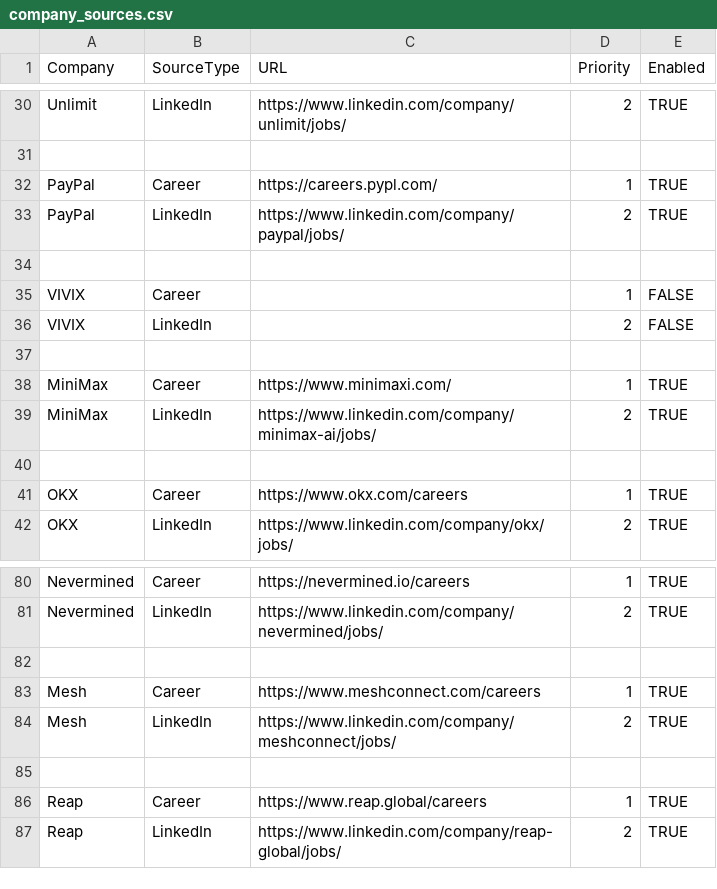
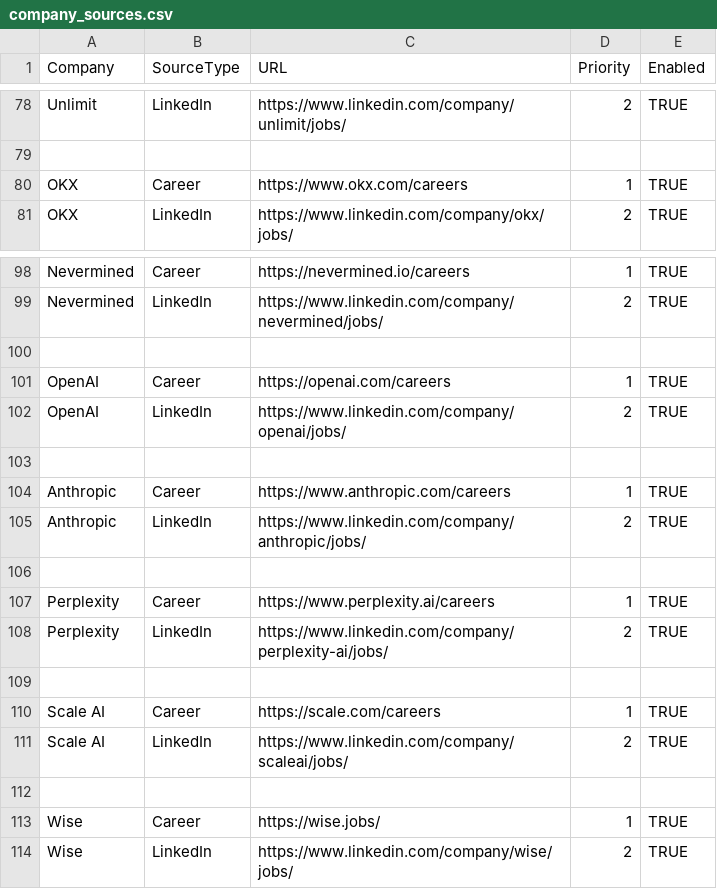
Before and after one commit to sabrinahan93-byte/PCIP, a CSV file: config/company_sources.csv, drawn as a sheet; only a part is shown, gaps mark what is left out; the diff covers the shown part only.

Commit message:
Update company_sources.csv

```diff
--- a/config/company_sources.csv
+++ b/config/company_sources.csv
@@ -31,11 +79,2 @@ Unlimit,LinkedIn,https://www.linkedin.com/company/unlimit/jobs/,2,TRUE
 
-PayPal,Career,https://careers.pypl.com/,1,TRUE
-PayPal,LinkedIn,https://www.linkedin.com/company/paypal/jobs/,2,TRUE
-
-VIVIX,Career,,1,FALSE
-VIVIX,LinkedIn,,2,FALSE
-
-MiniMax,Career,https://www.minimaxi.com/,1,TRUE
-MiniMax,LinkedIn,https://www.linkedin.com/company/minimax-ai/jobs/,2,TRUE
-
 OKX,Career,https://www.okx.com/careers,1,TRUE
@@ -82,6 +100,15 @@ Nevermined,LinkedIn,https://www.linkedin.com/company/nevermined/jobs/,2,TRUE
 
-Mesh,Career,https://www.meshconnect.com/careers,1,TRUE
-Mesh,LinkedIn,https://www.linkedin.com/company/meshconnect/jobs/,2,TRUE
+OpenAI,Career,https://openai.com/careers,1,TRUE
+OpenAI,LinkedIn,https://www.linkedin.com/company/openai/jobs/,2,TRUE
 
-Reap,Career,https://www.reap.global/careers,1,TRUE
-Reap,LinkedIn,https://www.linkedin.com/company/reap-global/jobs/,2,TRUE
+Anthropic,Career,https://www.anthropic.com/careers,1,TRUE
+Anthropic,LinkedIn,https://www.linkedin.com/company/anthropic/jobs/,2,TRUE
+
+Perplexity,Career,https://www.perplexity.ai/careers,1,TRUE
+Perplexity,LinkedIn,https://www.linkedin.com/company/perplexity-ai/jobs/,2,TRUE
+
+Scale AI,Career,https://scale.com/careers,1,TRUE
+Scale AI,LinkedIn,https://www.linkedin.com/company/scaleai/jobs/,2,TRUE
+
+Wise,Career,https://wise.jobs/,1,TRUE
+Wise,LinkedIn,https://www.linkedin.com/company/wise/jobs/,2,TRUE
```
Also changed, not shown: 31 added rows, 6 removed rows, 19 moved rows and 15 edited cells elsewhere in this file.
